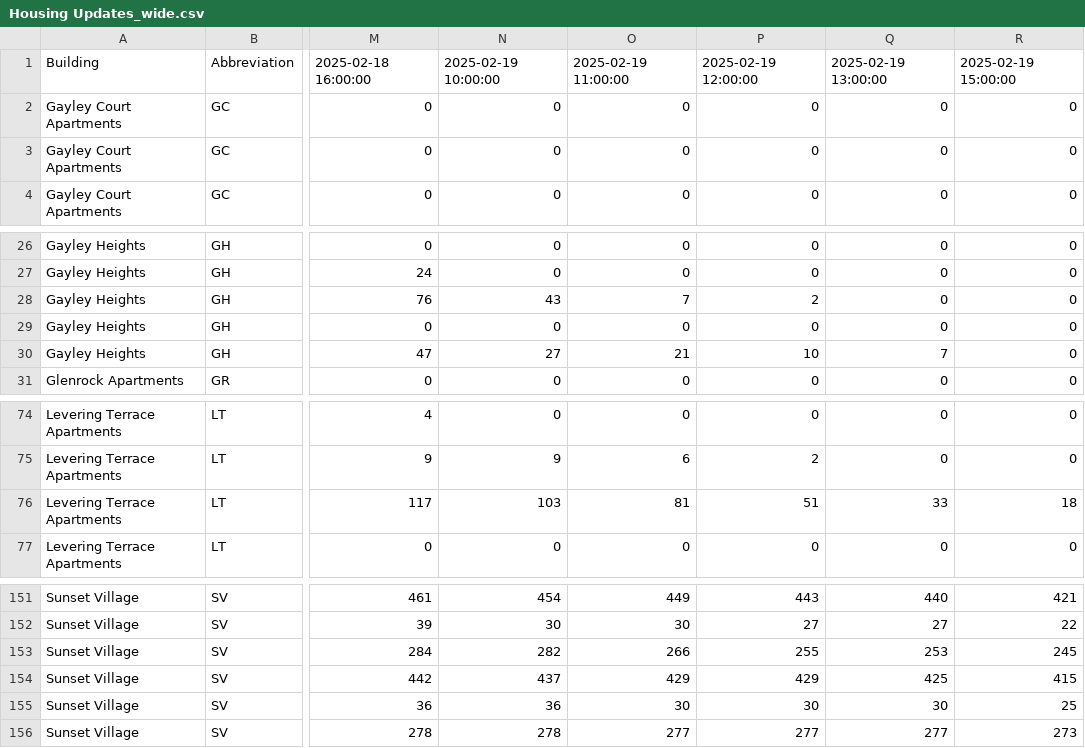
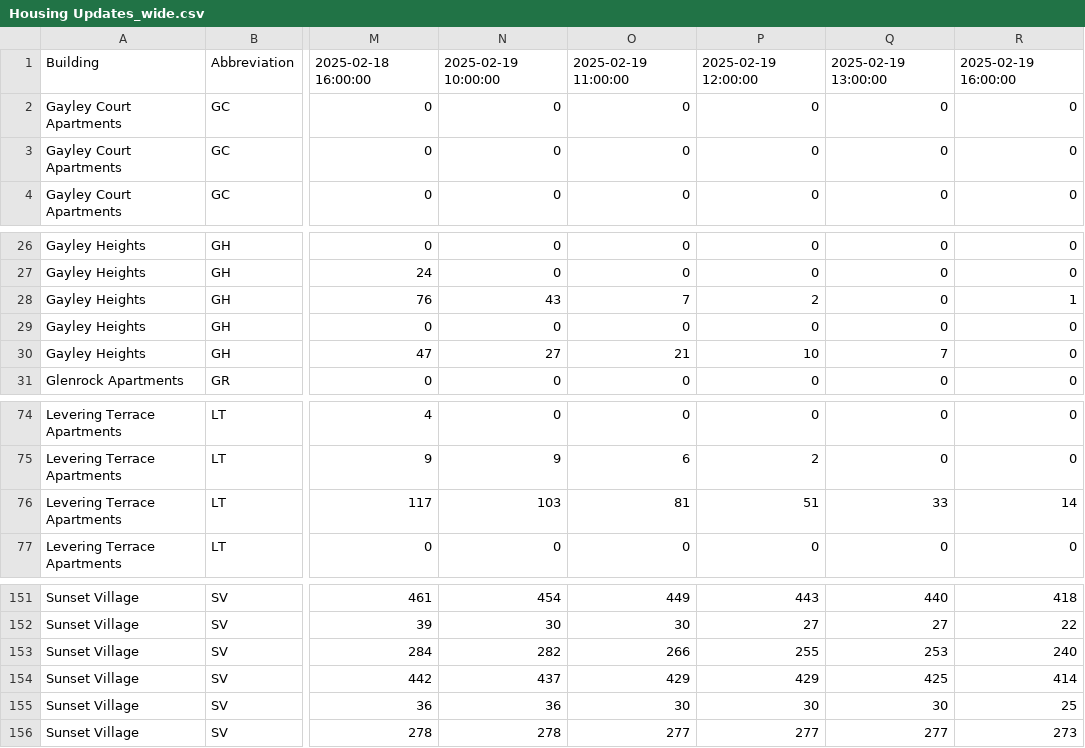
Before and after one commit to askywiggin/UCLA-Housing-Availability-2025, a CSV file: Housing Updates_wide.csv, drawn as a sheet; only a part is shown, gaps mark what is left out; the diff covers the shown part only; the diff names each change by its address in the sheet, - before the commit and + after, or states it on an @@ line.

```diff
--- a/Housing Updates_wide.csv
+++ b/Housing Updates_wide.csv
-R1: 2025-02-19 15:00:00
+R1: 2025-02-19 16:00:00
-R28: 0
+R28: 1
-R76: 18
+R76: 14
-R151: 421
+R151: 418
-R153: 245
+R153: 240
-R154: 415
+R154: 414
```
Also changed, not shown: 29 edited cells elsewhere in this file, Housing Updates_long.csv.
